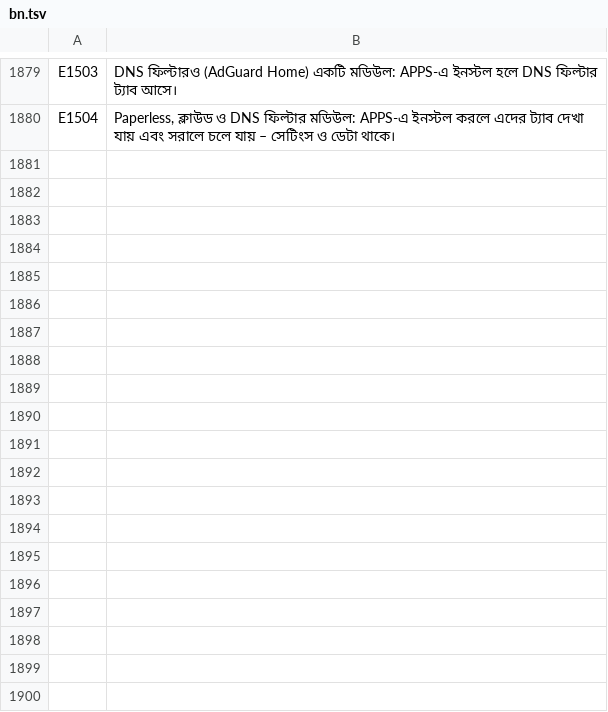
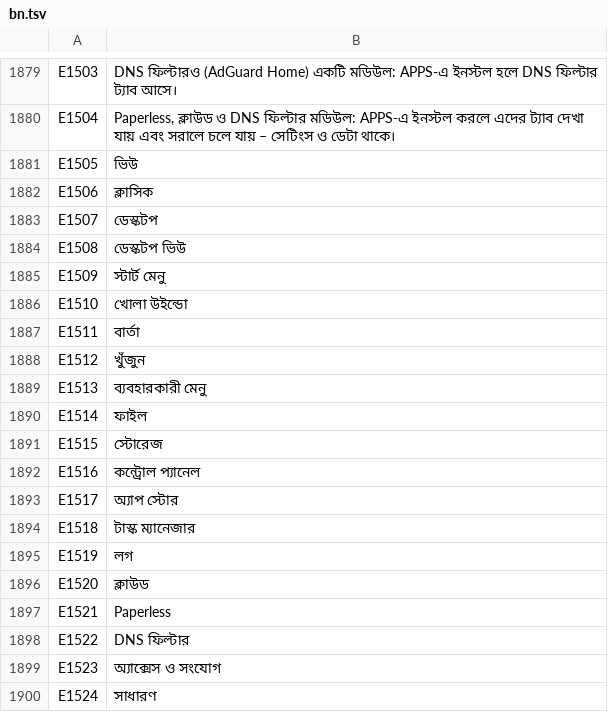
Before and after one commit to SamuelSilvaG/ShareOS, a TSV file: tools/i18n/bn.tsv, drawn as a sheet; only a part is shown, gaps mark what is left out; the diff covers the shown part only.

```diff
--- a/tools/i18n/bn.tsv
+++ b/tools/i18n/bn.tsv
@@ -1880 +1880,21 @@ E1503	DNS ফিল্টারও (AdGuard Home) একটি মডিউল:
 E1504	Paperless, ক্লাউড ও DNS ফিল্টার মডিউল: APPS-এ ইনস্টল করলে এদের ট্যাব দেখা যায় এবং সরালে চলে যায় – সেটিংস ও ডেটা থাকে।
+E1505	ভিউ
+E1506	ক্লাসিক
+E1507	ডেস্কটপ
+E1508	ডেস্কটপ ভিউ
+E1509	স্টার্ট মেনু
+E1510	খোলা উইন্ডো
+E1511	বার্তা
+E1512	খুঁজুন
+E1513	ব্যবহারকারী মেনু
+E1514	ফাইল
+E1515	স্টোরেজ
+E1516	কন্ট্রোল প্যানেল
+E1517	অ্যাপ স্টোর
+E1518	টাস্ক ম্যানেজার
+E1519	লগ
+E1520	ক্লাউড
+E1521	Paperless
+E1522	DNS ফিল্টার
+E1523	অ্যাক্সেস ও সংযোগ
+E1524	সাধারণ
```
Also changed, not shown: 27 added rows elsewhere in this file, tools/i18n/ar.tsv, tools/i18n/fr.tsv, 38 other files.
